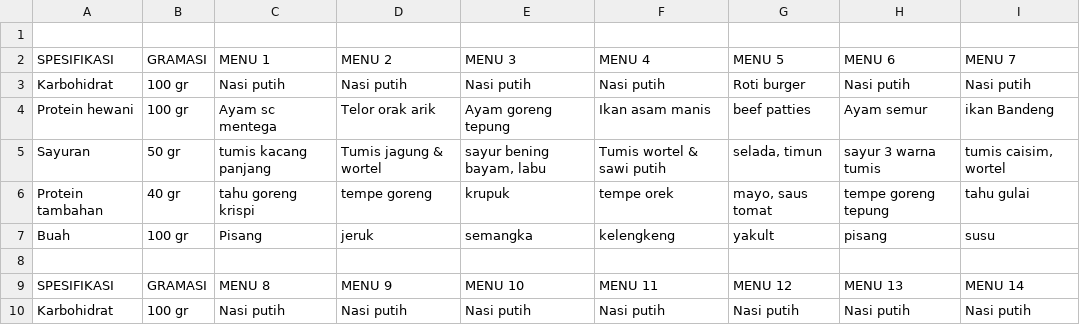
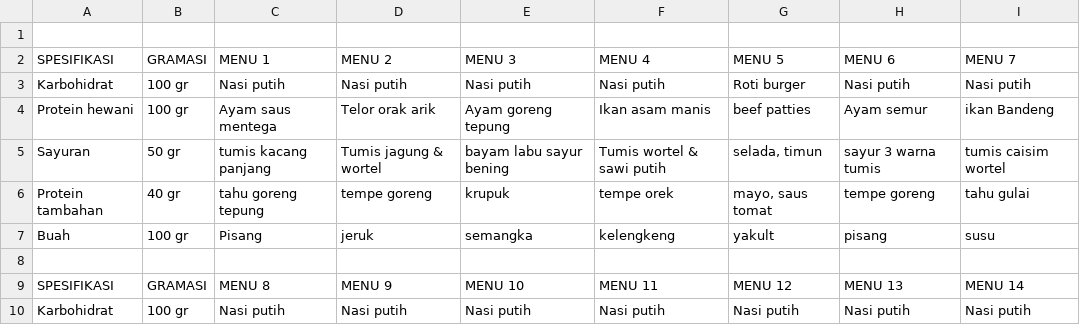
Before and after one commit to elins-research-club/mbgApps-backend, a CSV file: src/data/csv/menu.csv, drawn as a sheet; only a part is shown; the diff covers the shown part only.

```diff
--- a/src/data/csv/menu.csv
+++ b/src/data/csv/menu.csv
@@ -3,5 +3,5 @@ SPESIFIKASI,GRAMASI,MENU 1,MENU 2,MENU 3,MENU 4,MENU 5,MENU 6,MENU 7
 Karbohidrat,100 gr,Nasi putih,Nasi putih,Nasi putih,Nasi putih,Roti burger,Nasi putih,Nasi putih
-Protein hewani,100 gr,Ayam sc mentega,Telor orak arik,Ayam goreng tepung,Ikan asam manis,beef patties,Ayam semur,ikan Bandeng
-Sayuran,50 gr,tumis kacang panjang,Tumis jagung & wortel,"sayur bening bayam, labu",Tumis wortel & sawi putih,"selada, timun",sayur 3 warna tumis,"tumis caisim, wortel"
-Protein tambahan,40 gr,tahu goreng krispi,tempe goreng,krupuk,tempe orek ,"mayo, saus tomat",tempe goreng tepung,tahu gulai
+Protein hewani,100 gr,Ayam saus mentega,Telor orak arik,Ayam goreng tepung,Ikan asam manis,beef patties,Ayam semur,ikan Bandeng
+Sayuran,50 gr,tumis kacang panjang,Tumis jagung & wortel,"bayam labu sayur bening",Tumis wortel & sawi putih,"selada, timun",sayur 3 warna tumis,"tumis caisim wortel"
+Protein tambahan,40 gr,tahu goreng tepung,tempe goreng,krupuk,tempe orek ,"mayo, saus tomat",tempe goreng,tahu gulai
 Buah,100 gr,Pisang,jeruk,semangka,kelengkeng,yakult,pisang,susu
```
Also changed, not shown: 12 edited cells elsewhere in this file, src/data/csv/buahSusu.csv, src/data/csv/sayuran.csv, 7 other files.
